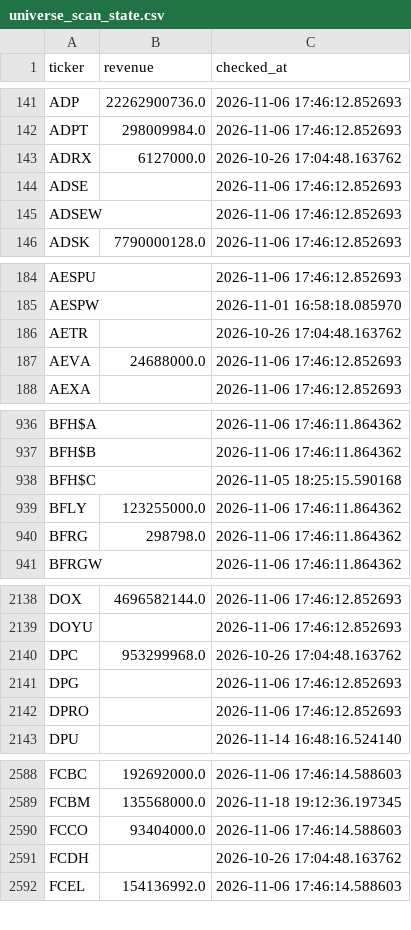
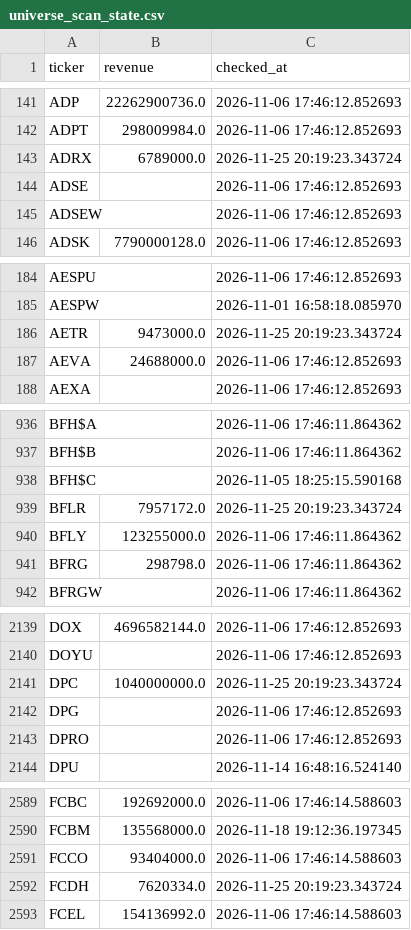
Before and after one commit to Amit33-design/Amit33-network-design, a CSV file: screener/universe_scan_state.csv, drawn as a sheet; only a part is shown, gaps mark what is left out; the diff covers the shown part only.

```diff
--- a/screener/universe_scan_state.csv
+++ b/screener/universe_scan_state.csv
@@ -142,3 +142,3 @@ ADP,22262900736.0,2026-11-06 17:46:12.852693
 ADPT,298009984.0,2026-11-06 17:46:12.852693
-ADRX,6127000.0,2026-10-26 17:04:48.163762
+ADRX,6789000.0,2026-11-25 20:19:23.343724
 ADSE,,2026-11-06 17:46:12.852693
@@ -185,3 +185,3 @@ AESPU,,2026-11-06 17:46:12.852693
 AESPW,,2026-11-01 16:58:18.085970
-AETR,,2026-10-26 17:04:48.163762
+AETR,9473000.0,2026-11-25 20:19:23.343724
 AEVA,24688000.0,2026-11-06 17:46:12.852693
@@ -938,2 +938,3 @@ BFH$B,,2026-11-06 17:46:11.864362
 BFH$C,,2026-11-05 18:25:15.590168
+BFLR,7957172.0,2026-11-25 20:19:23.343724
 BFLY,123255000.0,2026-11-06 17:46:11.864362
@@ -2139,3 +2140,3 @@ DOX,4696582144.0,2026-11-06 17:46:12.852693
 DOYU,,2026-11-06 17:46:12.852693
-DPC,953299968.0,2026-10-26 17:04:48.163762
+DPC,1040000000.0,2026-11-25 20:19:23.343724
 DPG,,2026-11-06 17:46:12.852693
@@ -2590,3 +2591,3 @@ FCBM,135568000.0,2026-11-18 19:12:36.197345
 FCCO,93404000.0,2026-11-06 17:46:14.588603
-FCDH,,2026-10-26 17:04:48.163762
+FCDH,7620334.0,2026-11-25 20:19:23.343724
 FCEL,154136992.0,2026-11-06 17:46:14.588603
```
Also changed, not shown: 1 added row and 10 edited cells elsewhere in this file, screener/universe_1b_revenue.csv.
